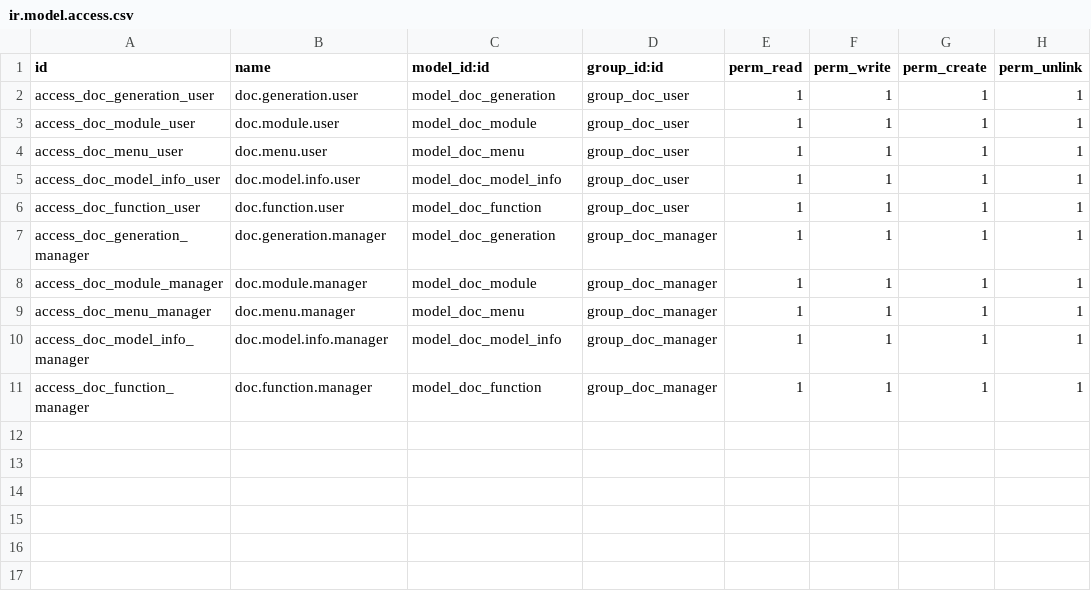
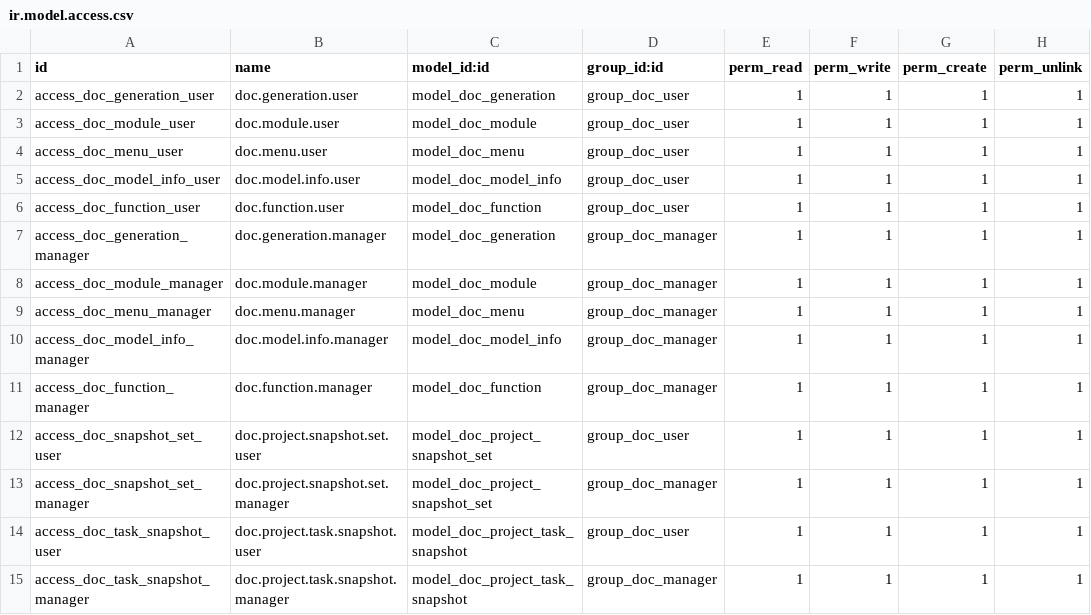
Before and after one commit to Makhanbet-Alikhan/auto-documentation_addon, a CSV file: dpf_docs/security/ir.model.access.csv, drawn as a sheet.

Commit message:
feat: add Project Snapshots UI — views, menu, security, manifest, models/__init__

```diff
--- a/dpf_docs/security/ir.model.access.csv
+++ b/dpf_docs/security/ir.model.access.csv
@@ -11 +11,5 @@ access_doc_model_info_manager,doc.model.info.manager,model_doc_model_info,group_
 access_doc_function_manager,doc.function.manager,model_doc_function,group_doc_manager,1,1,1,1
+access_doc_snapshot_set_user,doc.project.snapshot.set.user,model_doc_project_snapshot_set,group_doc_user,1,1,1,1
+access_doc_snapshot_set_manager,doc.project.snapshot.set.manager,model_doc_project_snapshot_set,group_doc_manager,1,1,1,1
+access_doc_task_snapshot_user,doc.project.task.snapshot.user,model_doc_project_task_snapshot,group_doc_user,1,1,1,1
+access_doc_task_snapshot_manager,doc.project.task.snapshot.manager,model_doc_project_task_snapshot,group_doc_manager,1,1,1,1
```
Also changed, not shown: 6 other files.
